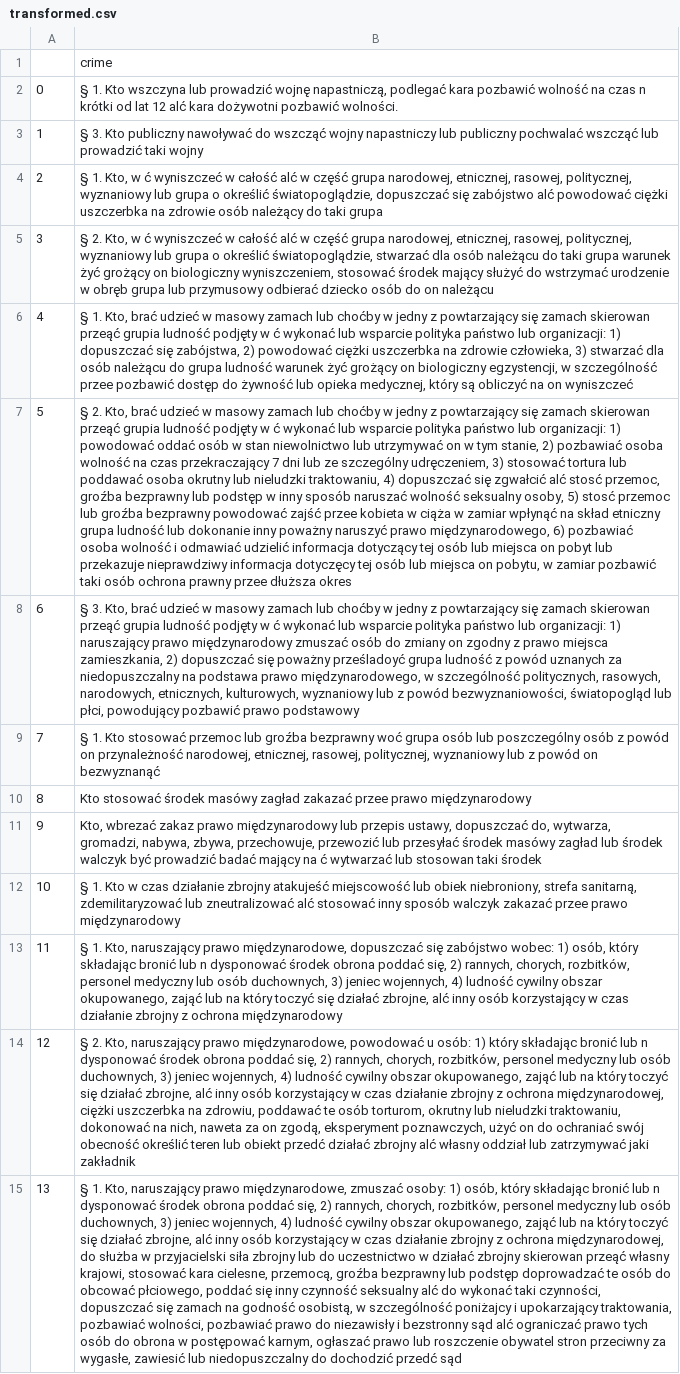
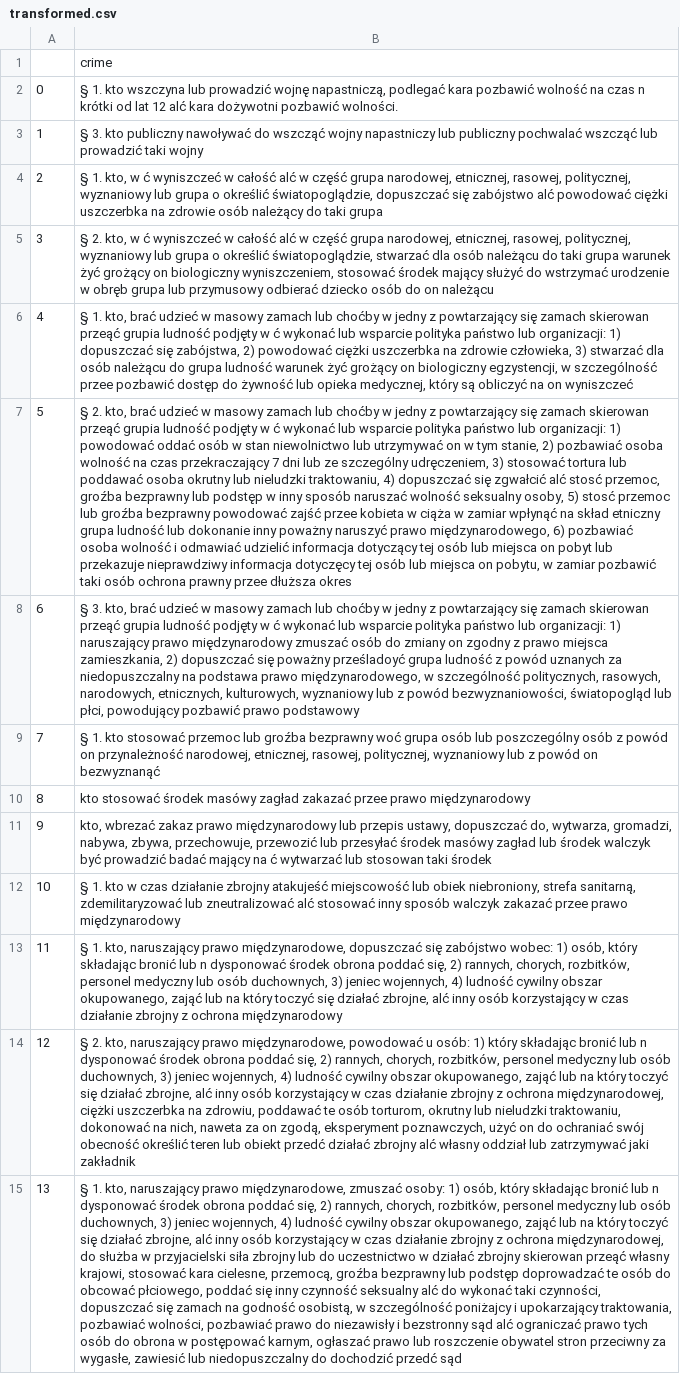
Before and after one commit to jakub-milasz/law_helper, a CSV file: transformed.csv, drawn as a sheet; only a part is shown; the diff covers the shown part only; the diff names each change by its address in the sheet, - before the commit and + after, or states it on an @@ line.

```diff
--- a/transformed.csv
+++ b/transformed.csv
-B2: § 1. Kto wszczyna lub…
+B2: § 1. kto wszczyna lub…
-B3: § 3. Kto publiczny nawoływać…
+B3: § 3. kto publiczny nawoływać…
-B4: § 1. Kto, w ć…
+B4: § 1. kto, w ć…
-B5: § 2. Kto, w ć…
+B5: § 2. kto, w ć…
-B6: § 1. Kto, brać udzieć…
+B6: § 1. kto, brać udzieć…
-B7: § 2. Kto, brać udzieć…
+B7: § 2. kto, brać udzieć…
-B8: § 3. Kto, brać udzieć…
+B8: § 3. kto, brać udzieć…
-B9: § 1. Kto stosować przemoc…
+B9: § 1. kto stosować przemoc…
-B10: Kto stosować środek…
+B10: kto stosować środek…
-B11: Kto, wbrezać zakaz…
+B11: kto, wbrezać zakaz…
-B12: § 1. Kto w czas…
+B12: § 1. kto w czas…
-B13: § 1. Kto, naruszający prawo…
+B13: § 1. kto, naruszający prawo…
-B14: § 2. Kto, naruszający prawo…
+B14: § 2. kto, naruszający prawo…
-B15: § 1. Kto, naruszający prawo…
+B15: § 1. kto, naruszający prawo…
```
Also changed, not shown: 60 edited cells elsewhere in this file, 4 other files.
